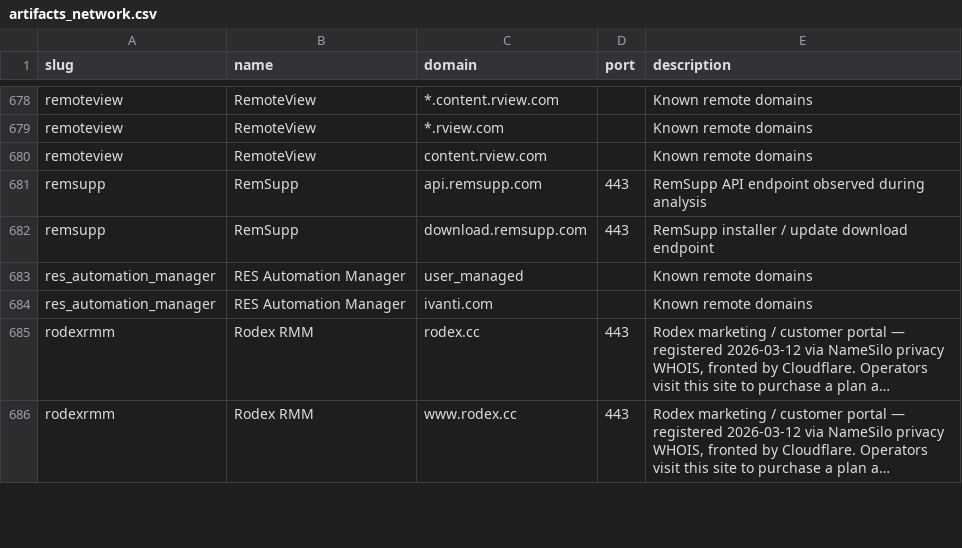
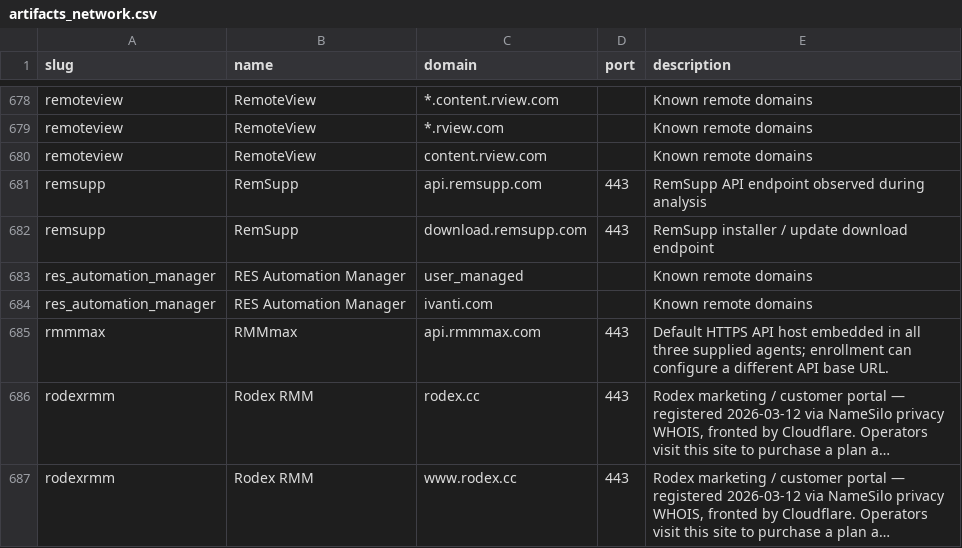
Before and after one commit to InfoSecJay/lolrmm-artifacts, a CSV file: data/csv/artifacts_network.csv, drawn as a sheet; only a part is shown, gaps mark what is left out; long unchanged cells end in …; the diff names each change by its address in the sheet, - before the commit and + after, or states it on an @@ line.

```diff
--- a/data/csv/artifacts_network.csv
+++ b/data/csv/artifacts_network.csv
+row 685: rmmmax | RMMmax | api.rmmmax.com | 443 | Default HTTPS API host embedded in all three supplied agents; enrollment can configure a different API base URL.
```
Also changed, not shown: data/applications.csv, data/csv/artifacts_disk.csv, 20 other files.
